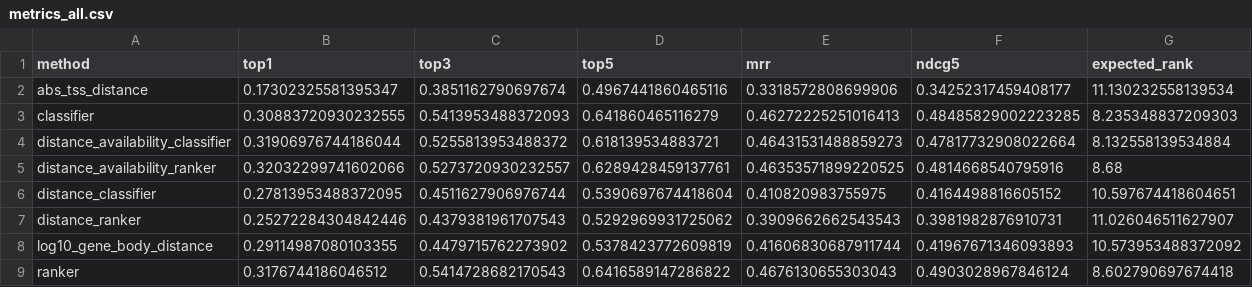
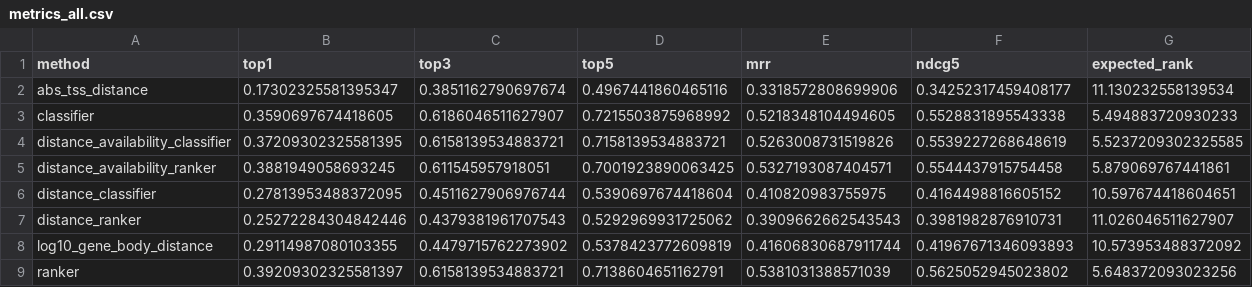
Before and after one commit to Mansoor-Research/RegAtlas, a CSV file: results/internal_controls_01/metrics_all.csv, drawn as a sheet.

```diff
--- a/results/internal_controls_01/metrics_all.csv
+++ b/results/internal_controls_01/metrics_all.csv
@@ -2,5 +2,5 @@ method,top1,top3,top5,mrr,ndcg5,expected_rank
 abs_tss_distance,0.17302325581395347,0.3851162790697674,0.4967441860465116,0.3318572808699906,0.34252317459408177,11.130232558139534
-classifier,0.30883720930232555,0.5413953488372093,0.641860465116279,0.46272225251016413,0.48485829002223285,8.235348837209303
-distance_availability_classifier,0.31906976744186044,0.5255813953488372,0.618139534883721,0.46431531488859273,0.47817732908022664,8.132558139534884
-distance_availability_ranker,0.32032299741602066,0.5273720930232557,0.6289428459137761,0.46353571899220525,0.4814668540795916,8.68
+classifier,0.3590697674418605,0.6186046511627907,0.7215503875968992,0.5218348104494605,0.5528831895543338,5.494883720930233
+distance_availability_classifier,0.37209302325581395,0.6158139534883721,0.7158139534883721,0.5263008731519826,0.5539227268648619,5.5237209302325585
+distance_availability_ranker,0.3881949058693245,0.611545957918051,0.7001923890063425,0.5327193087404571,0.5544437915754458,5.879069767441861
 distance_classifier,0.27813953488372095,0.4511627906976744,0.5390697674418604,0.410820983755975,0.4164498816605152,10.597674418604651
@@ -8,2 +8,2 @@ distance_ranker,0.25272284304842446,0.4379381961707543,0.5292969931725062,0.3909
 log10_gene_body_distance,0.29114987080103355,0.4479715762273902,0.5378423772609819,0.41606830687911744,0.41967671346093893,10.573953488372092
-ranker,0.3176744186046512,0.5414728682170543,0.6416589147286822,0.4676130655303043,0.4903028967846124,8.602790697674418
+ranker,0.39209302325581397,0.6158139534883721,0.7138604651162791,0.5381031388571039,0.5625052945023802,5.648372093023256
```
Also changed, not shown: results/final_fit_01/fold_metrics.csv, results/final_fit_01/per_locus_metrics.csv, 52 other files.
